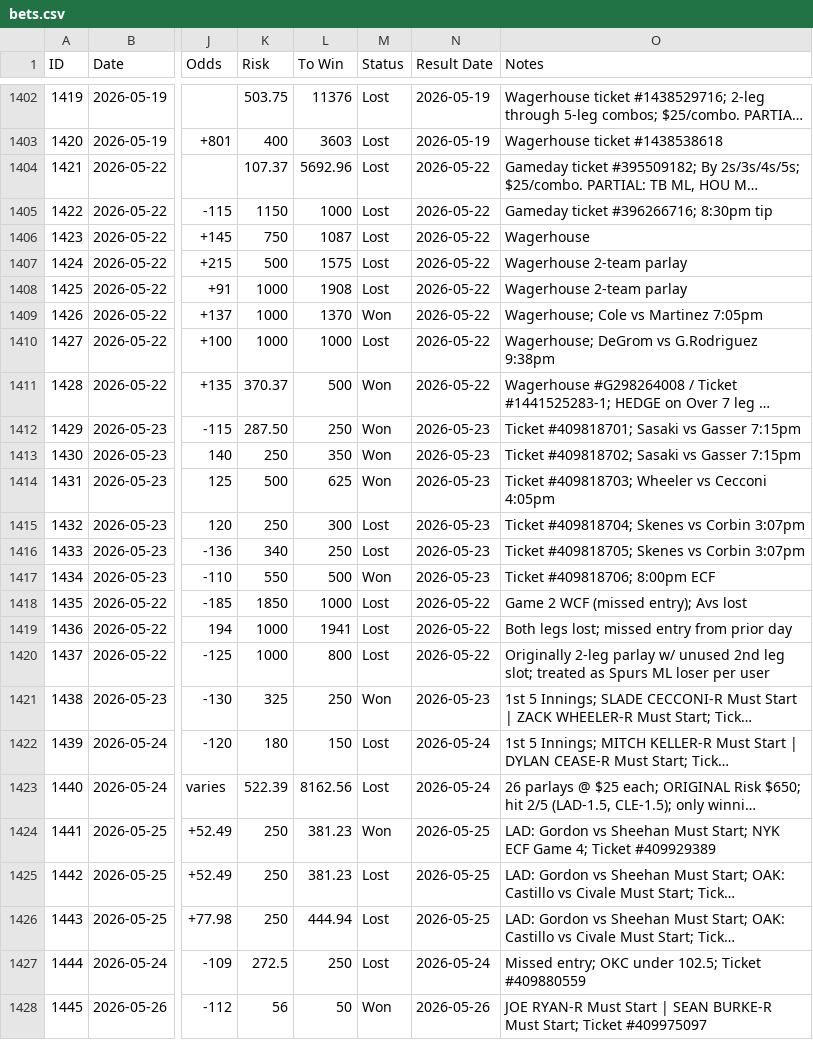
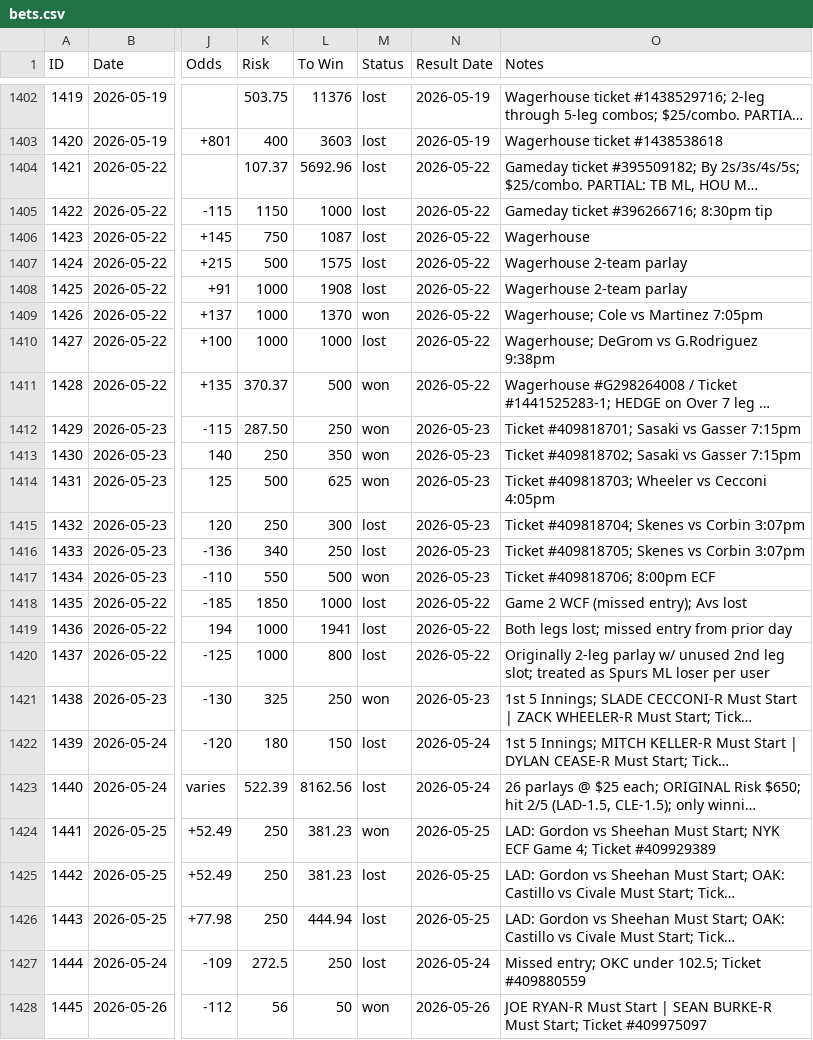
Before and after one commit to nritchey23-a11y/bet-tracker, a CSV file: bets.csv, drawn as a sheet; only a part is shown, gaps mark what is left out; long unchanged cells end in …; the diff covers the shown part only; the diff names each change by its address in the sheet, - before the commit and + after, or states it on an @@ line.

Commit message:
Sync Google Sheet to dashboard; normalize status vocabulary
The sheet had drifted into being unusable as a mirror: it was missing 56 bets
(everything after ID 1802, including the two Scheffler tickets), carried 23
duplicate rows, 6 rows whose fields were shifted one column left so the ID sat
in Notes, 2 blank rows, and 4 repeated IDs.

- sync_sheet_from_dashboard.py: one-way, read-only-on-index.html refresh of the
  Bets tab. Emits chunked payloads (300 rows) so no shell arg approaches
  ARG_MAX. Replaces sync_sheet.py, which was a one-off migration helper with
  hardcoded paths, a hardcoded missing-id list, a dependency on a stale
  sheet_full.json, and which rewrote index.html as a side effect.
- Status vocabulary normalized to lowercase in index.html (85 rows: Lost/Won/
  Pending/Push). Numerically inert - both generators already lowercased before
  counting - but the stored data now matches the documented vocabulary.
- backups/sheet_backup_pre_sync_2026-08-31.csv: full pre-sync capture of the
  sheet so the overwrite is reversible.

Every duplicate dropped was verified against the dashboard by sportsbook ticket
number or by exact odds+risk+to-win match, not by name similarity. The 7
Action Network rows pair with IDs 1791-1797.

Sheet now 1823 rows, 0 dupes, 0 blanks, Event Date populated on every row,
and a full 16-column round-trip diff against FALLBACK_BETS reports 0
mismatches.

```diff
--- a/bets.csv
+++ b/bets.csv
-M1402:M1408 (Status): Lost
+M1402:M1408 (Status): lost
-M1409 (Status): Won
+M1409 (Status): won
-M1410 (Status): Lost
+M1410 (Status): lost
-M1411:M1414 (Status): Won
+M1411:M1414 (Status): won
-M1415:M1416 (Status): Lost
+M1415:M1416 (Status): lost
-M1417 (Status): Won
+M1417 (Status): won
-M1418:M1420 (Status): Lost
+M1418:M1420 (Status): lost
-M1421 (Status): Won
+M1421 (Status): won
-M1422:M1423 (Status): Lost
+M1422:M1423 (Status): lost
-M1424 (Status): Won
+M1424 (Status): won
-M1425:M1427 (Status): Lost
+M1425:M1427 (Status): lost
-M1428 (Status): Won
+M1428 (Status): won
```
Also changed, not shown: 58 edited cells elsewhere in this file, 21 other files.
